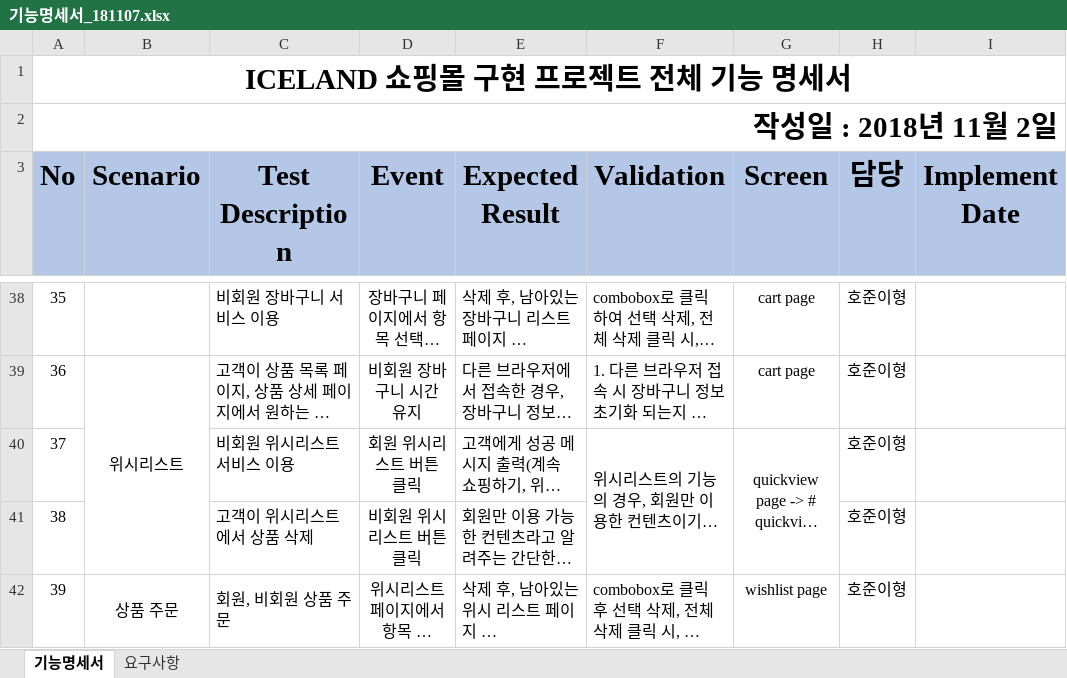
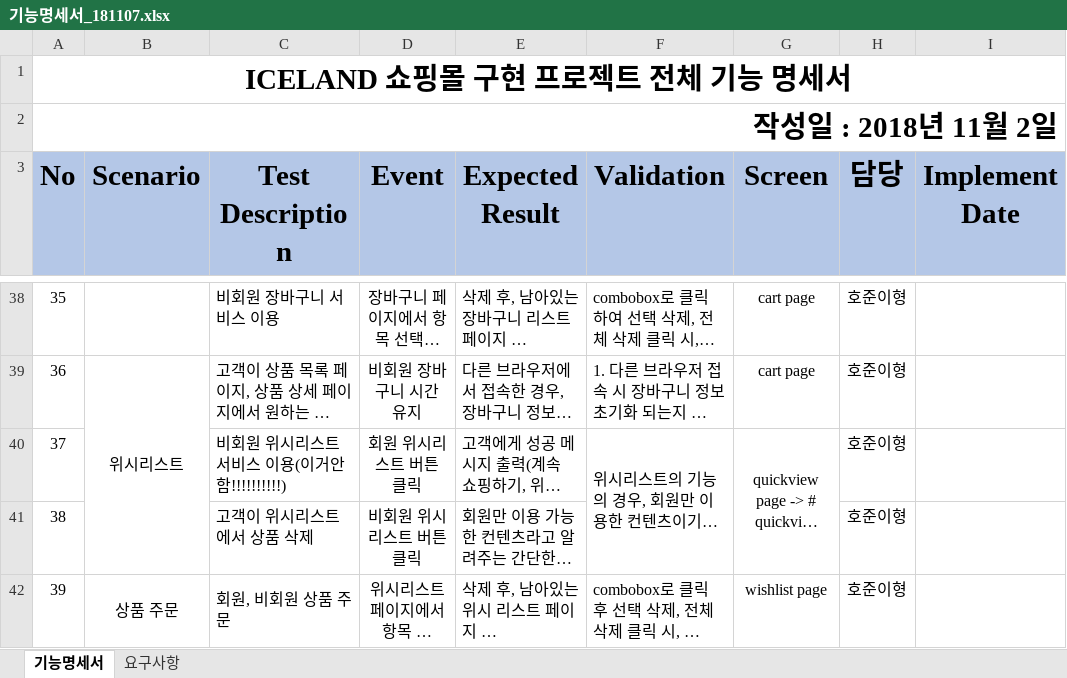
Before and after one commit to jeondele/euishoe_v1_project_document, an Excel workbook: 기능명세서_181107.xlsx, sheet 기능명세서, drawn as a sheet; only a part is shown, gaps mark what is left out; long unchanged cells end in …; values as stored, in another font and other column widths than the file's, no borders; the diff names each change by its address in the sheet, - before the commit and + after, or states it on an @@ line.

```diff
--- a/기능명세서_181107.xlsx (sheet 기능명세서)
+++ b/기능명세서_181107.xlsx (sheet 기능명세서)
-C40 (Test Description): 비회원 위시리스트 서비스 이용
+C40 (Test Description): 비회원 위시리스트 서비스 이용(이거안함!!!!!!!!!!)
```
Also changed, not shown: 1 other file.
